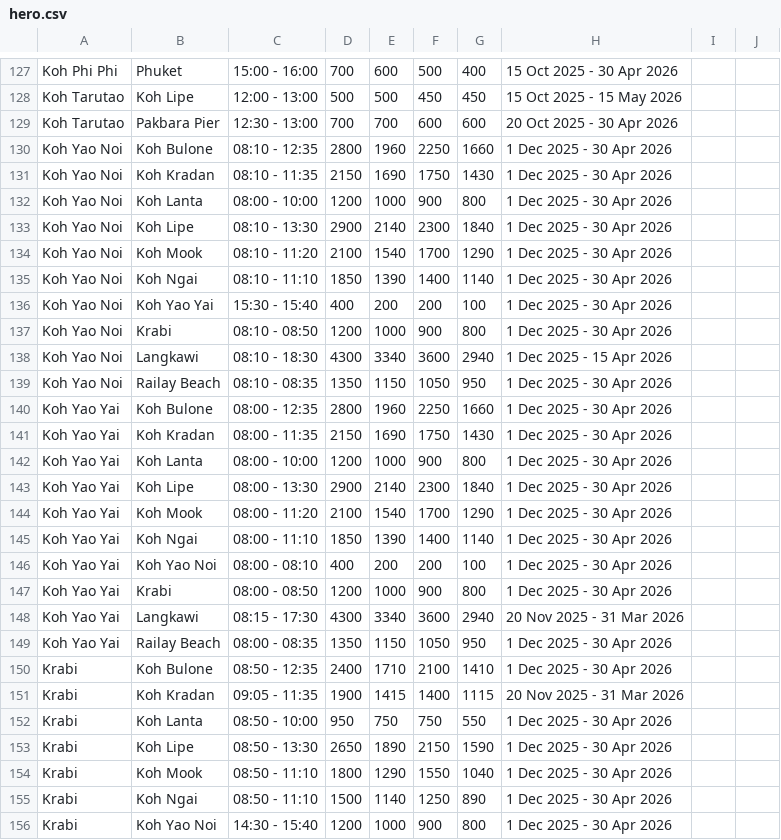
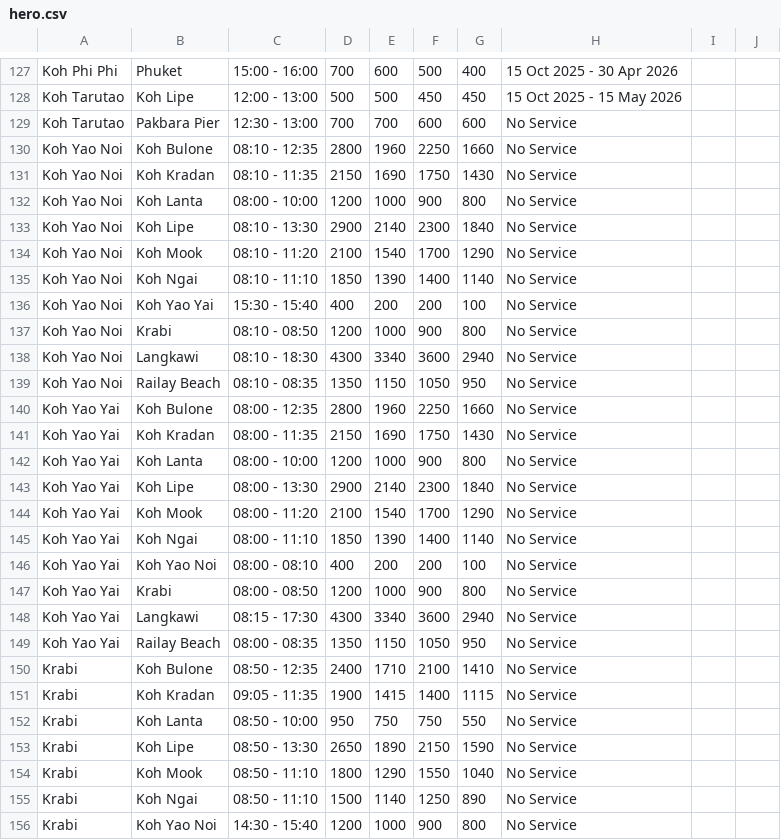
Before and after one commit to tonprince/tripstorekrabi-diff, a CSV file: output/hero.csv, drawn as a sheet; only a part is shown, gaps mark what is left out; the diff covers the shown part only.

```diff
--- a/output/hero.csv
+++ b/output/hero.csv
@@ -128,29 +128,29 @@ Koh Phi Phi, Phuket, 15:00 - 16:00, 700, 600, 500, 400, 15 Oct 2025 - 30 Apr 202
 Koh Tarutao, Koh Lipe, 12:00 - 13:00, 500, 500, 450, 450, 15 Oct 2025 - 15 May 2026
-Koh Tarutao, Pakbara Pier, 12:30 - 13:00, 700, 700, 600, 600, 20 Oct 2025 - 30 Apr 2026
-Koh Yao Noi, Koh Bulone, 08:10 - 12:35, 2800, 1960, 2250, 1660, 1 Dec 2025 - 30 Apr 2026
-Koh Yao Noi, Koh Kradan, 08:10 - 11:35, 2150, 1690, 1750, 1430, 1 Dec 2025 - 30 Apr 2026
-Koh Yao Noi, Koh Lanta, 08:00 - 10:00, 1200, 1000, 900, 800, 1 Dec 2025 - 30 Apr 2026
-Koh Yao Noi, Koh Lipe, 08:10 - 13:30, 2900, 2140, 2300, 1840, 1 Dec 2025 - 30 Apr 2026
-Koh Yao Noi, Koh Mook, 08:10 - 11:20, 2100, 1540, 1700, 1290, 1 Dec 2025 - 30 Apr 2026
-Koh Yao Noi, Koh Ngai, 08:10 - 11:10, 1850, 1390, 1400, 1140, 1 Dec 2025 - 30 Apr 2026
-Koh Yao Noi, Koh Yao Yai, 15:30 - 15:40, 400, 200, 200, 100, 1 Dec 2025 - 30 Apr 2026
-Koh Yao Noi, Krabi, 08:10 - 08:50, 1200, 1000, 900, 800, 1 Dec 2025 - 30 Apr 2026
-Koh Yao Noi, Langkawi, 08:10 - 18:30, 4300, 3340, 3600, 2940, 1 Dec 2025 - 15 Apr 2026
-Koh Yao Noi, Railay Beach, 08:10 - 08:35, 1350, 1150, 1050, 950, 1 Dec 2025 - 30 Apr 2026
-Koh Yao Yai, Koh Bulone, 08:00 - 12:35, 2800, 1960, 2250, 1660, 1 Dec 2025 - 30 Apr 2026
-Koh Yao Yai, Koh Kradan, 08:00 - 11:35, 2150, 1690, 1750, 1430, 1 Dec 2025 - 30 Apr 2026
-Koh Yao Yai, Koh Lanta, 08:00 - 10:00, 1200, 1000, 900, 800, 1 Dec 2025 - 30 Apr 2026
-Koh Yao Yai, Koh Lipe, 08:00 - 13:30, 2900, 2140, 2300, 1840, 1 Dec 2025 - 30 Apr 2026
-Koh Yao Yai, Koh Mook, 08:00 - 11:20, 2100, 1540, 1700, 1290, 1 Dec 2025 - 30 Apr 2026
-Koh Yao Yai, Koh Ngai, 08:00 - 11:10, 1850, 1390, 1400, 1140, 1 Dec 2025 - 30 Apr 2026
-Koh Yao Yai, Koh Yao Noi, 08:00 - 08:10, 400, 200, 200, 100, 1 Dec 2025 - 30 Apr 2026
-Koh Yao Yai, Krabi, 08:00 - 08:50, 1200, 1000, 900, 800, 1 Dec 2025 - 30 Apr 2026
-Koh Yao Yai, Langkawi, 08:15 - 17:30, 4300, 3340, 3600, 2940, 20 Nov 2025 - 31 Mar 2026
-Koh Yao Yai, Railay Beach, 08:00 - 08:35, 1350, 1150, 1050, 950, 1 Dec 2025 - 30 Apr 2026
-Krabi, Koh Bulone, 08:50 - 12:35, 2400, 1710, 2100, 1410, 1 Dec 2025 - 30 Apr 2026
-Krabi, Koh Kradan, 09:05 - 11:35, 1900, 1415, 1400, 1115, 20 Nov 2025 - 31 Mar 2026
-Krabi, Koh Lanta, 08:50 - 10:00, 950, 750, 750, 550, 1 Dec 2025 - 30 Apr 2026
-Krabi, Koh Lipe, 08:50 - 13:30, 2650, 1890, 2150, 1590, 1 Dec 2025 - 30 Apr 2026
-Krabi, Koh Mook, 08:50 - 11:10, 1800, 1290, 1550, 1040, 1 Dec 2025 - 30 Apr 2026
-Krabi, Koh Ngai, 08:50 - 11:10, 1500, 1140, 1250, 890, 1 Dec 2025 - 30 Apr 2026
-Krabi, Koh Yao Noi, 14:30 - 15:40, 1200, 1000, 900, 800, 1 Dec 2025 - 30 Apr 2026
+Koh Tarutao, Pakbara Pier, 12:30 - 13:00, 700, 700, 600, 600, No Service
+Koh Yao Noi, Koh Bulone, 08:10 - 12:35, 2800, 1960, 2250, 1660, No Service
+Koh Yao Noi, Koh Kradan, 08:10 - 11:35, 2150, 1690, 1750, 1430, No Service
+Koh Yao Noi, Koh Lanta, 08:00 - 10:00, 1200, 1000, 900, 800, No Service
+Koh Yao Noi, Koh Lipe, 08:10 - 13:30, 2900, 2140, 2300, 1840, No Service
+Koh Yao Noi, Koh Mook, 08:10 - 11:20, 2100, 1540, 1700, 1290, No Service
+Koh Yao Noi, Koh Ngai, 08:10 - 11:10, 1850, 1390, 1400, 1140, No Service
+Koh Yao Noi, Koh Yao Yai, 15:30 - 15:40, 400, 200, 200, 100, No Service
+Koh Yao Noi, Krabi, 08:10 - 08:50, 1200, 1000, 900, 800, No Service
+Koh Yao Noi, Langkawi, 08:10 - 18:30, 4300, 3340, 3600, 2940, No Service
+Koh Yao Noi, Railay Beach, 08:10 - 08:35, 1350, 1150, 1050, 950, No Service
+Koh Yao Yai, Koh Bulone, 08:00 - 12:35, 2800, 1960, 2250, 1660, No Service
+Koh Yao Yai, Koh Kradan, 08:00 - 11:35, 2150, 1690, 1750, 1430, No Service
+Koh Yao Yai, Koh Lanta, 08:00 - 10:00, 1200, 1000, 900, 800, No Service
+Koh Yao Yai, Koh Lipe, 08:00 - 13:30, 2900, 2140, 2300, 1840, No Service
+Koh Yao Yai, Koh Mook, 08:00 - 11:20, 2100, 1540, 1700, 1290, No Service
+Koh Yao Yai, Koh Ngai, 08:00 - 11:10, 1850, 1390, 1400, 1140, No Service
+Koh Yao Yai, Koh Yao Noi, 08:00 - 08:10, 400, 200, 200, 100, No Service
+Koh Yao Yai, Krabi, 08:00 - 08:50, 1200, 1000, 900, 800, No Service
+Koh Yao Yai, Langkawi, 08:15 - 17:30, 4300, 3340, 3600, 2940, No Service
+Koh Yao Yai, Railay Beach, 08:00 - 08:35, 1350, 1150, 1050, 950, No Service
+Krabi, Koh Bulone, 08:50 - 12:35, 2400, 1710, 2100, 1410, No Service
+Krabi, Koh Kradan, 09:05 - 11:35, 1900, 1415, 1400, 1115, No Service
+Krabi, Koh Lanta, 08:50 - 10:00, 950, 750, 750, 550, No Service
+Krabi, Koh Lipe, 08:50 - 13:30, 2650, 1890, 2150, 1590, No Service
+Krabi, Koh Mook, 08:50 - 11:10, 1800, 1290, 1550, 1040, No Service
+Krabi, Koh Ngai, 08:50 - 11:10, 1500, 1140, 1250, 890, No Service
+Krabi, Koh Yao Noi, 14:30 - 15:40, 1200, 1000, 900, 800, No Service
```
Also changed, not shown: 33 edited cells elsewhere in this file, 2 other files.
